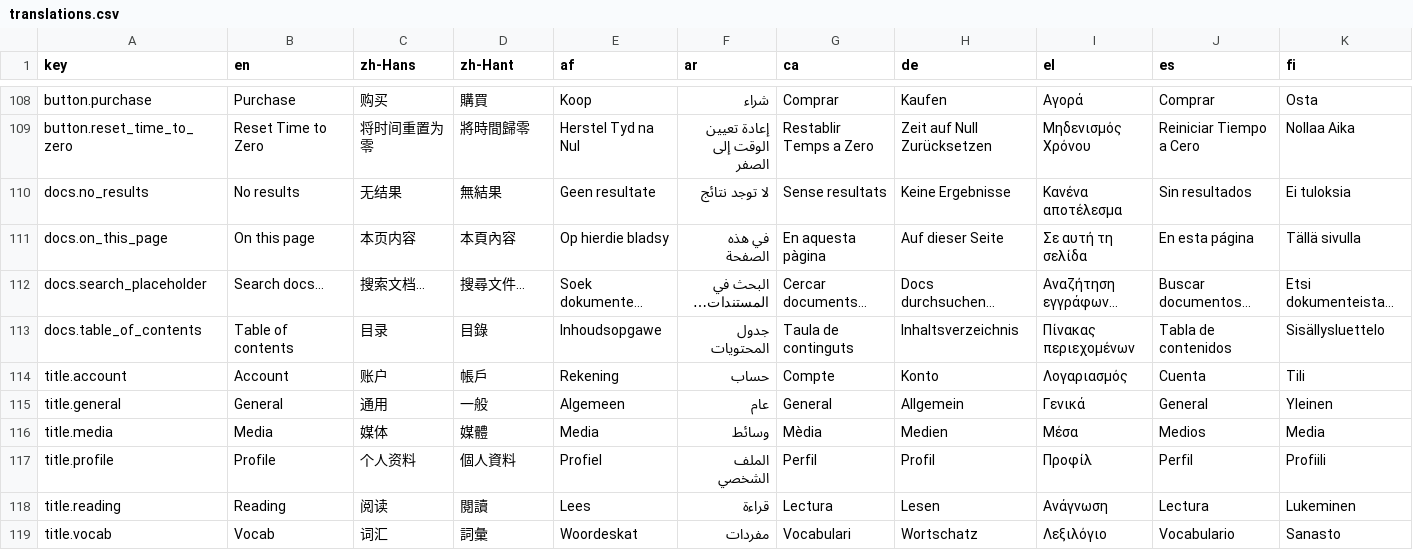
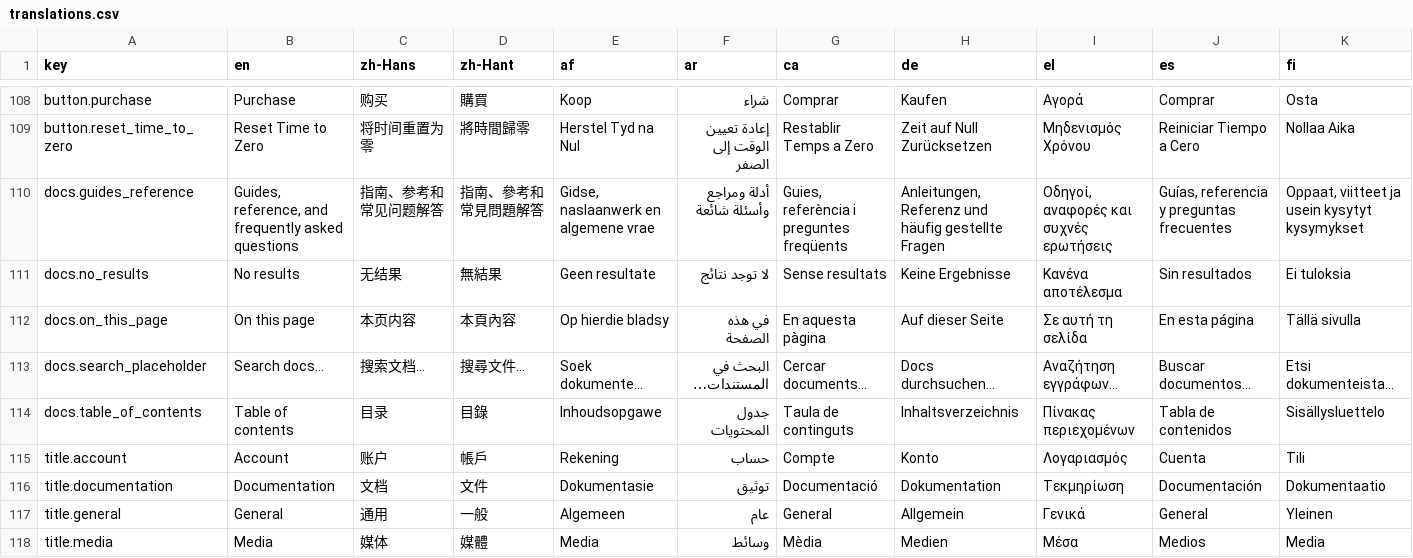
Before and after one commit to longjiang/language-player, a CSV file: translations.csv, drawn as a sheet; only a part is shown, gaps mark what is left out; the shorter side is filled out with more unchanged rows; rows hold the shown columns only; the diff names each change by its address in the sheet, - before the commit and + after, or states it on an @@ line.

Commit message:
feat(i18n): translate docs TOC page heading + category titles
- New keys: title.documentation, docs.guides_reference
- DocPageHeading client component for translated heading/subtitle
- DocList now uses CategoryTitle for category folder names
- Removed hardcoded "Documentation", "Guides, reference..." and
  category labels (Media, Reading, Vocab, Account, General)

```diff
--- a/translations.csv
+++ b/translations.csv
+row 110: docs.guides_reference | Guides, reference, and frequently asked questions | 指南、参考和常见问题解答 | 指南、參考和常見問題解答 | Gidse, naslaanwerk en algemene vrae | أدلة ومراجع وأسئلة شائعة | Guies, referència i preguntes freqüents | Anleitungen, Referenz und häufig gestellte Fragen | Οδηγοί, αναφορές και συχνές ερωτήσεις | Guías, referencia y preguntas frecuentes | Oppaat, viitteet ja usein kysytyt kysymykset
+row 116: title.documentation | Documentation | 文档 | 文件 | Dokumentasie | توثيق | Documentació | Dokumentation | Τεκμηρίωση | Documentación | Dokumentaatio
```
Also changed, not shown: 33 other files.
